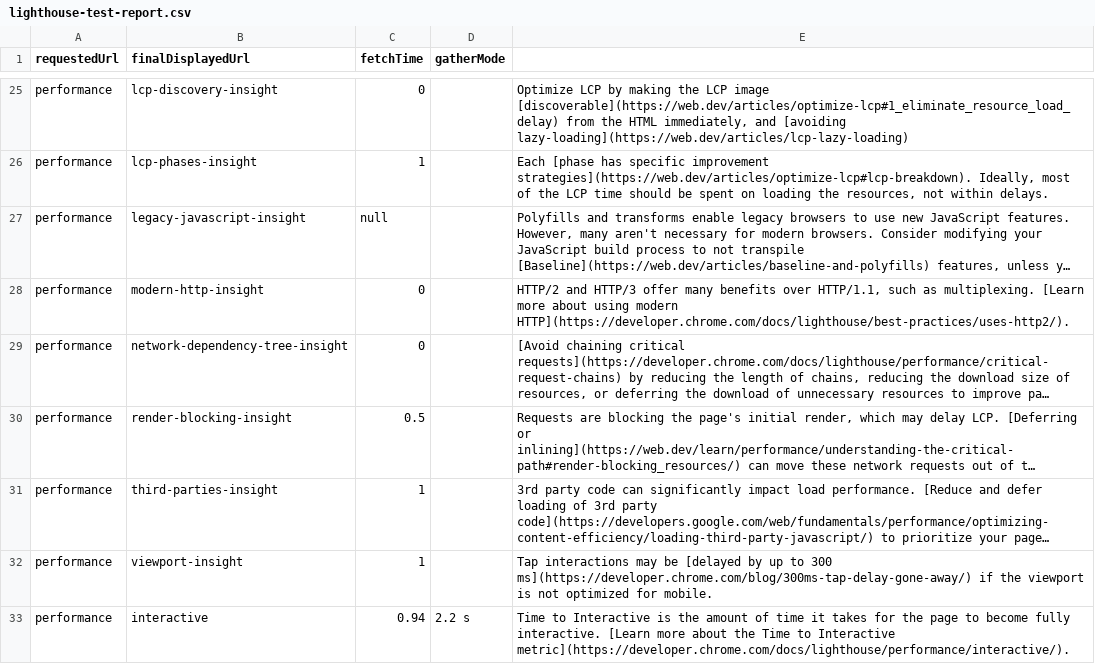
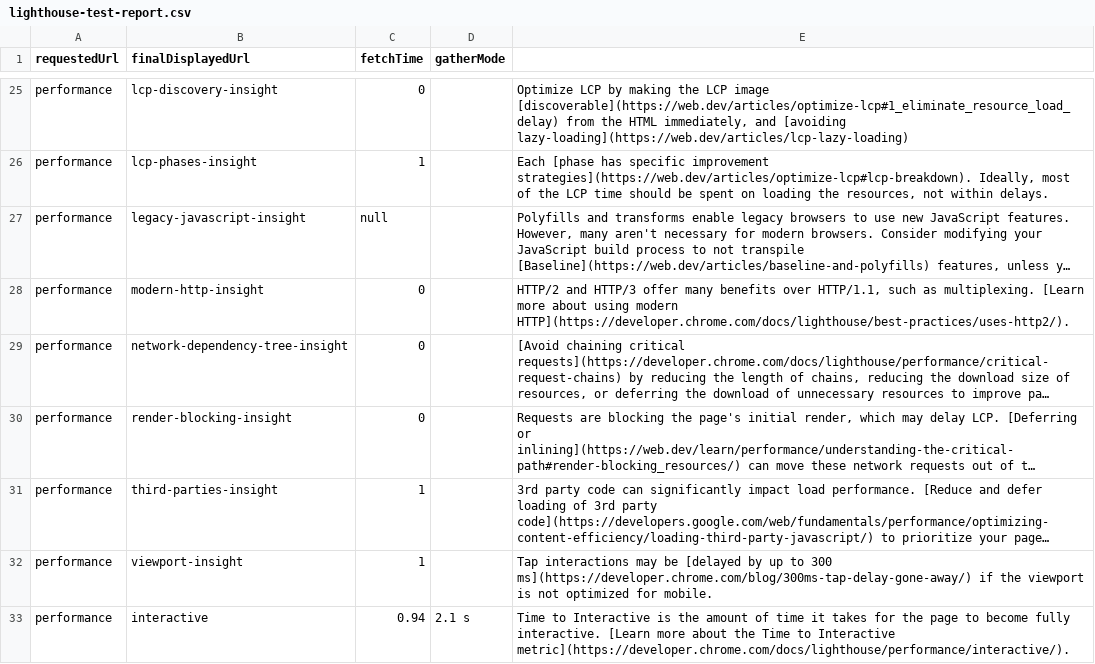
Before and after one commit to lupusludens-se/znet-neonetwork3_api_performance, a CSV file: automation-script-new/performance-tests/test-reports/lighthouse-test-report.csv, drawn as a sheet; only a part is shown, gaps mark what is left out; long unchanged cells end in …; the diff covers the shown part only; the diff names each change by its address in the sheet, - before the commit and + after, or states it on an @@ line.

```diff
--- a/automation-script-new/performance-tests/test-reports/lighthouse-test-report.csv
+++ b/automation-script-new/performance-tests/test-reports/lighthouse-test-report.csv
-C30 (fetchTime): 0.5
+C30 (fetchTime): 0
-D33 (gatherMode): 2.2 s
+D33 (gatherMode): 2.1 s
```
Also changed, not shown: 22 edited cells elsewhere in this file, automation-script-new/performance-tests/test-reports/lighthouse-preprod-report.csv, 13 other files.
